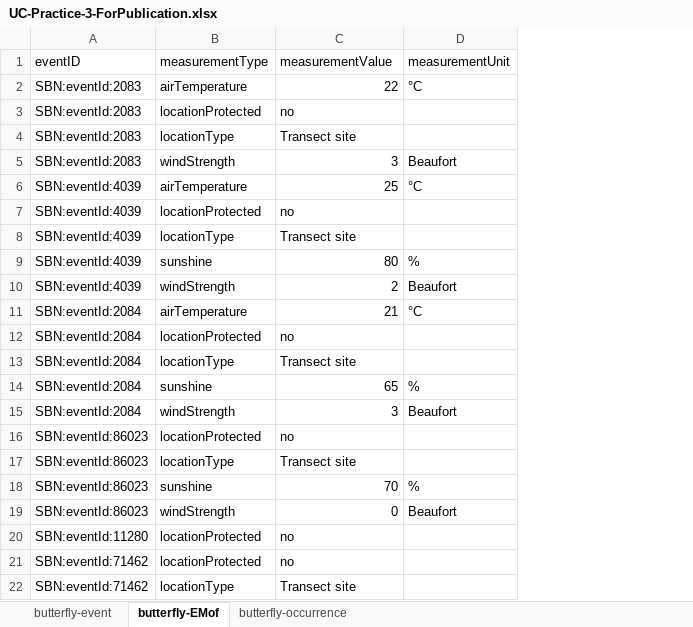
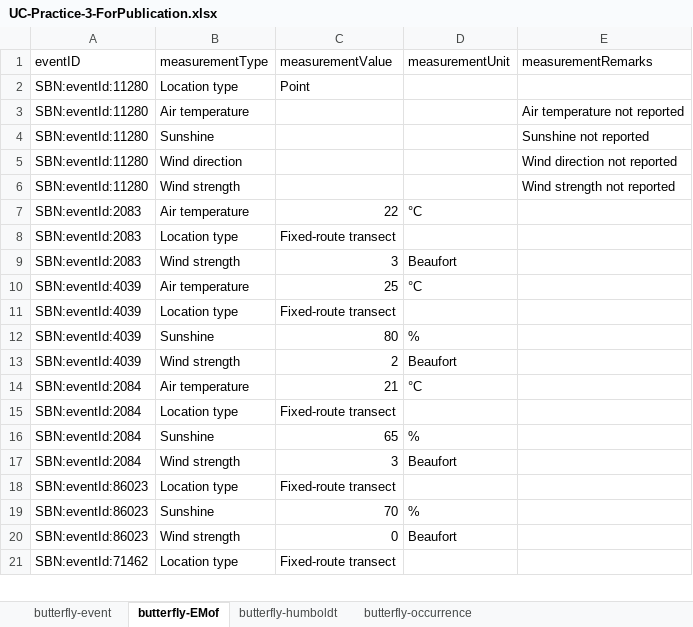
Before and after one commit to gbif/training, an Excel workbook: en/data-mobilization/modules/ROOT/attachments/UC-Practice-3-ForPublication.xlsx, sheet butterfly-EMof, drawn as a sheet; only a part is shown; values as stored, in another font and other column widths than the file's, no cell formats; removed rows and columns are numbered as before the commit, all else as after; the diff covers the shown part only; the diff names each change by its address in the sheet, - before the commit and + after, or states it on an @@ line.

```diff
--- a/en/data-mobilization/modules/ROOT/attachments/UC-Practice-3-ForPublication.xlsx (sheet butterfly-EMof)
+++ b/en/data-mobilization/modules/ROOT/attachments/UC-Practice-3-ForPublication.xlsx (sheet butterfly-EMof)
+sheet tab: butterfly-humboldt
+column E (measurementRemarks), empty
+row 2: SBN:eventId:11280 | Location type | Point
+row 3: SBN:eventId:11280 | Air temperature |  |  | Air temperature not reported
+row 4: SBN:eventId:11280 | Sunshine |  |  | Sunshine not reported
+row 5: SBN:eventId:11280 | Wind direction |  |  | Wind direction not reported
+row 6: SBN:eventId:11280 | Wind strength |  |  | Wind strength not reported
-B7 (measurementType): airTemperature
+B7 (measurementType): Air temperature
-row 3: SBN:eventId:2083 | locationProtected | no
-B8 (measurementType): locationType
+B8 (measurementType): Location type
-C8 (measurementValue): Transect site
+C8 (measurementValue): Fixed-route transect
-B9 (measurementType): windStrength
+B9 (measurementType): Wind strength
-B10 (measurementType): airTemperature
+B10 (measurementType): Air temperature
-row 7: SBN:eventId:4039 | locationProtected | no
-B11 (measurementType): locationType
+B11 (measurementType): Location type
-C11 (measurementValue): Transect site
+C11 (measurementValue): Fixed-route transect
-B12 (measurementType): sunshine
+B12 (measurementType): Sunshine
-B13 (measurementType): windStrength
+B13 (measurementType): Wind strength
-B14 (measurementType): airTemperature
+B14 (measurementType): Air temperature
-row 12: SBN:eventId:2084 | locationProtected | no
-B15 (measurementType): locationType
+B15 (measurementType): Location type
-C15 (measurementValue): Transect site
+C15 (measurementValue): Fixed-route transect
-B16 (measurementType): sunshine
+B16 (measurementType): Sunshine
-B17 (measurementType): windStrength
+B17 (measurementType): Wind strength
-row 16: SBN:eventId:86023 | locationProtected | no
-B18 (measurementType): locationType
+B18 (measurementType): Location type
-C18 (measurementValue): Transect site
+C18 (measurementValue): Fixed-route transect
-B19 (measurementType): sunshine
+B19 (measurementType): Sunshine
-B20 (measurementType): windStrength
+B20 (measurementType): Wind strength
-row 20: SBN:eventId:11280 | locationProtected | no
-row 21: SBN:eventId:71462 | locationProtected | no
-B21 (measurementType): locationType
+B21 (measurementType): Location type
-C21 (measurementValue): Transect site
+C21 (measurementValue): Fixed-route transect
```
Also changed, not shown: 2 added rows, 4 removed rows and 23 edited cells elsewhere in this sheet, sheet butterfly-occurrence, sheet butterfly-event, cell formats, 11 other files.
